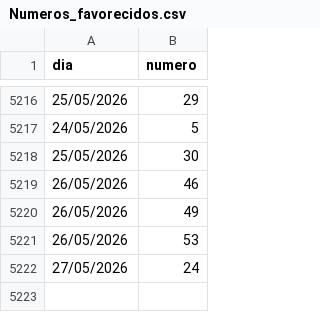
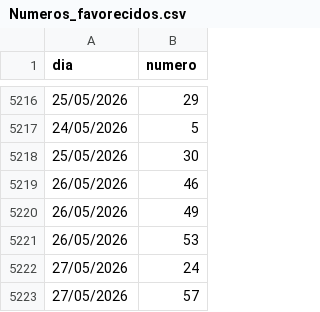
Before and after one commit to carguello1275-vc/numbers-tiempos, a CSV file: Numeros_favorecidos.csv, drawn as a sheet; only a part is shown, gaps mark what is left out.

Commit message:
auto update csv

```diff
--- a/Numeros_favorecidos.csv
+++ b/Numeros_favorecidos.csv
@@ -5222 +5222,2 @@ dia,numero
 27/05/2026,24
+27/05/2026,57
```
